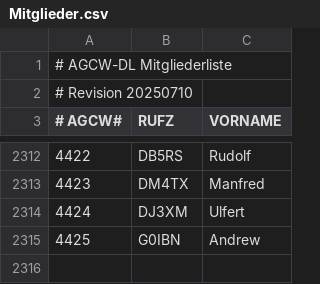
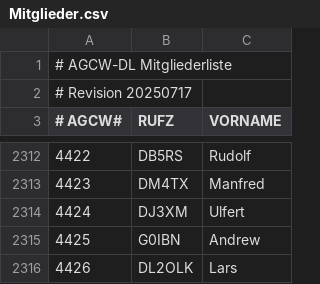
Before and after one commit to bjornekelund/dxlog, a CSV file: agcw/Mitglieder.csv, drawn as a sheet; only a part is shown, gaps mark what is left out.

```diff
--- a/agcw/Mitglieder.csv
+++ b/agcw/Mitglieder.csv
@@ -1,3 +1,3 @@
 # AGCW-DL Mitgliederliste;;
-# Revision 20250710;;
+# Revision 20250717;;
 # AGCW#;RUFZ;VORNAME
@@ -2315 +2315,2 @@
 4425;G0IBN;Andrew
+4426;DL2OLK;Lars
```
Also changed, not shown: 20 other files.
